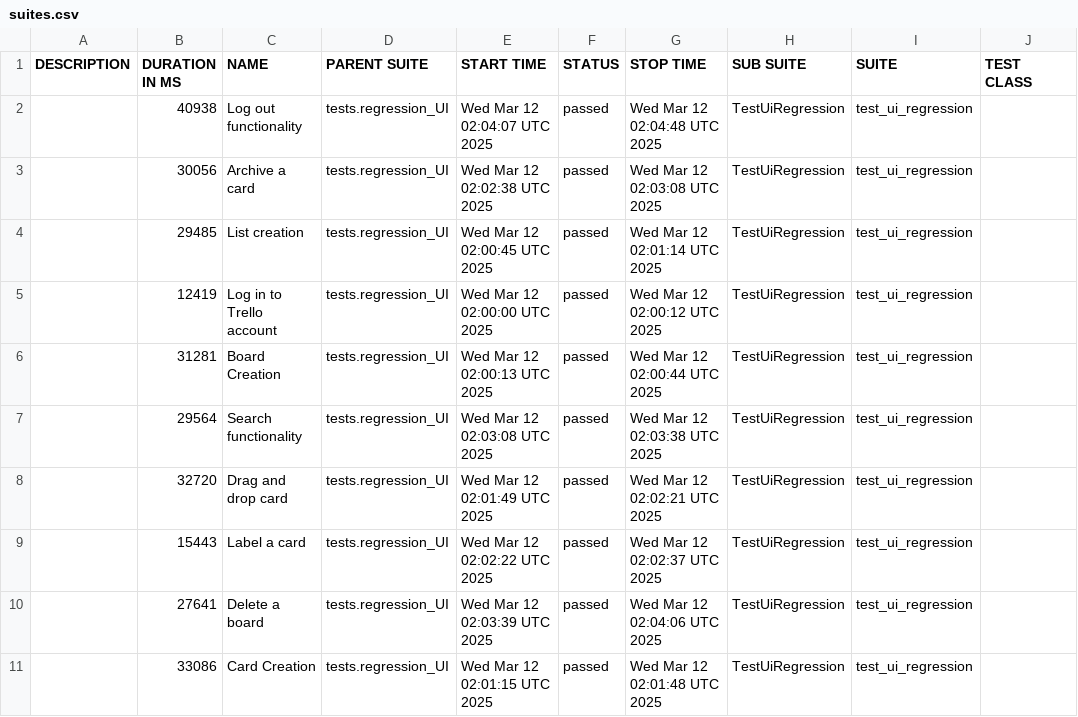
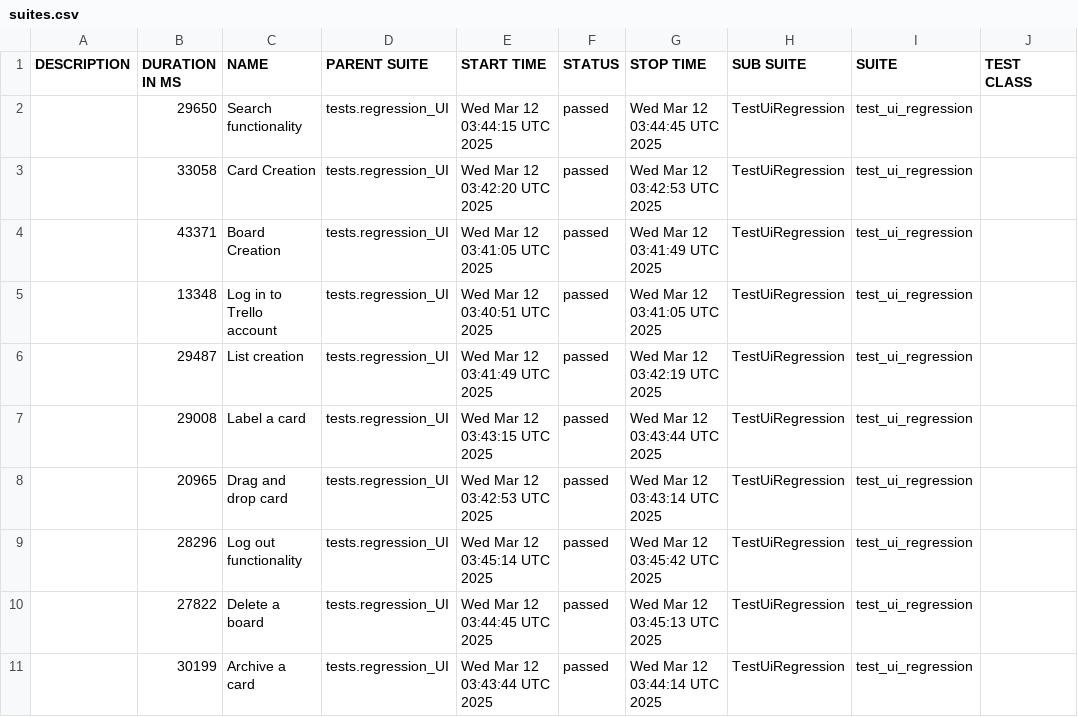
Before and after one commit to vkqapro/pythonPlaywright, a CSV file: data/suites.csv, drawn as a sheet; only a part is shown; the diff names each change by its address in the sheet, - before the commit and + after, or states it on an @@ line.

```diff
--- a/data/suites.csv
+++ b/data/suites.csv
-B2 (DURATION IN MS): 40938
+B2 (DURATION IN MS): 29650
-C2 (NAME): Log out functionality
+C2 (NAME): Search functionality
-E2 (START TIME): Wed Mar 12 02:04:07 UTC 2025
+E2 (START TIME): Wed Mar 12 03:44:15 UTC 2025
-G2 (STOP TIME): Wed Mar 12 02:04:48 UTC 2025
+G2 (STOP TIME): Wed Mar 12 03:44:45 UTC 2025
-B3 (DURATION IN MS): 30056
+B3 (DURATION IN MS): 33058
-C3 (NAME): Archive a card
+C3 (NAME): Card Creation
-E3 (START TIME): Wed Mar 12 02:02:38 UTC 2025
+E3 (START TIME): Wed Mar 12 03:42:20 UTC 2025
-G3 (STOP TIME): Wed Mar 12 02:03:08 UTC 2025
+G3 (STOP TIME): Wed Mar 12 03:42:53 UTC 2025
-B4 (DURATION IN MS): 29485
+B4 (DURATION IN MS): 43371
-C4 (NAME): List creation
+C4 (NAME): Board Creation
-E4 (START TIME): Wed Mar 12 02:00:45 UTC 2025
+E4 (START TIME): Wed Mar 12 03:41:05 UTC 2025
-G4 (STOP TIME): Wed Mar 12 02:01:14 UTC 2025
+G4 (STOP TIME): Wed Mar 12 03:41:49 UTC 2025
-B5 (DURATION IN MS): 12419
+B5 (DURATION IN MS): 13348
-E5 (START TIME): Wed Mar 12 02:00:00 UTC 2025
+E5 (START TIME): Wed Mar 12 03:40:51 UTC 2025
-G5 (STOP TIME): Wed Mar 12 02:00:12 UTC 2025
+G5 (STOP TIME): Wed Mar 12 03:41:05 UTC 2025
-B6 (DURATION IN MS): 31281
+B6 (DURATION IN MS): 29487
-C6 (NAME): Board Creation
+C6 (NAME): List creation
-E6 (START TIME): Wed Mar 12 02:00:13 UTC 2025
+E6 (START TIME): Wed Mar 12 03:41:49 UTC 2025
-G6 (STOP TIME): Wed Mar 12 02:00:44 UTC 2025
+G6 (STOP TIME): Wed Mar 12 03:42:19 UTC 2025
-B7 (DURATION IN MS): 29564
+B7 (DURATION IN MS): 29008
-C7 (NAME): Search functionality
+C7 (NAME): Label a card
-E7 (START TIME): Wed Mar 12 02:03:08 UTC 2025
+E7 (START TIME): Wed Mar 12 03:43:15 UTC 2025
-G7 (STOP TIME): Wed Mar 12 02:03:38 UTC 2025
+G7 (STOP TIME): Wed Mar 12 03:43:44 UTC 2025
-B8 (DURATION IN MS): 32720
+B8 (DURATION IN MS): 20965
-E8 (START TIME): Wed Mar 12 02:01:49 UTC 2025
+E8 (START TIME): Wed Mar 12 03:42:53 UTC 2025
-G8 (STOP TIME): Wed Mar 12 02:02:21 UTC 2025
+G8 (STOP TIME): Wed Mar 12 03:43:14 UTC 2025
-B9 (DURATION IN MS): 15443
+B9 (DURATION IN MS): 28296
-C9 (NAME): Label a card
+C9 (NAME): Log out functionality
-E9 (START TIME): Wed Mar 12 02:02:22 UTC 2025
+E9 (START TIME): Wed Mar 12 03:45:14 UTC 2025
-G9 (STOP TIME): Wed Mar 12 02:02:37 UTC 2025
+G9 (STOP TIME): Wed Mar 12 03:45:42 UTC 2025
-B10 (DURATION IN MS): 27641
+B10 (DURATION IN MS): 27822
-E10 (START TIME): Wed Mar 12 02:03:39 UTC 2025
+E10 (START TIME): Wed Mar 12 03:44:45 UTC 2025
-G10 (STOP TIME): Wed Mar 12 02:04:06 UTC 2025
+G10 (STOP TIME): Wed Mar 12 03:45:13 UTC 2025
-B11 (DURATION IN MS): 33086
+B11 (DURATION IN MS): 30199
-C11 (NAME): Card Creation
+C11 (NAME): Archive a card
-E11 (START TIME): Wed Mar 12 02:01:15 UTC 2025
+E11 (START TIME): Wed Mar 12 03:43:44 UTC 2025
-G11 (STOP TIME): Wed Mar 12 02:01:48 UTC 2025
+G11 (STOP TIME): Wed Mar 12 03:44:14 UTC 2025
```
Also changed, not shown: 48 other files.
